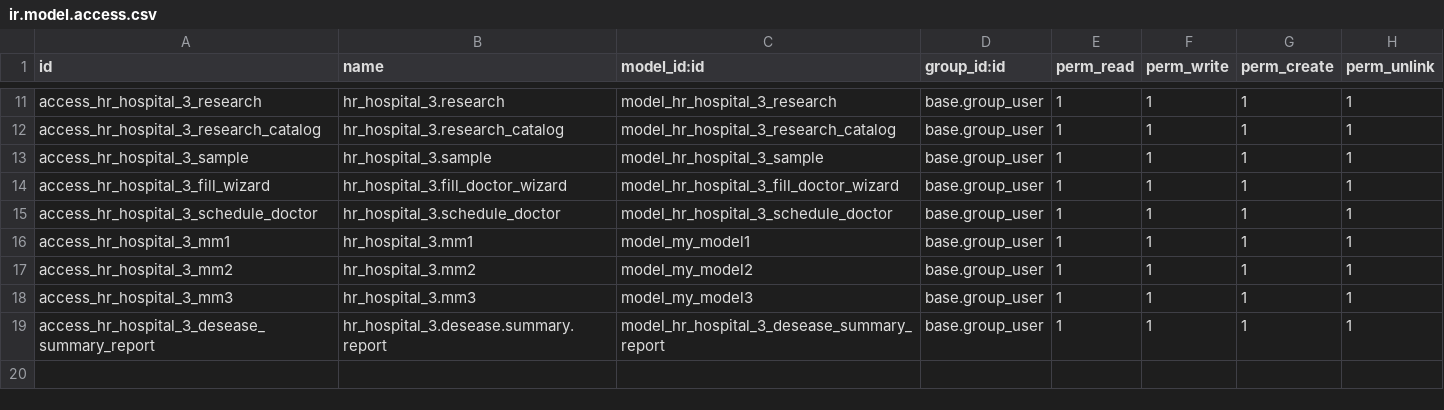
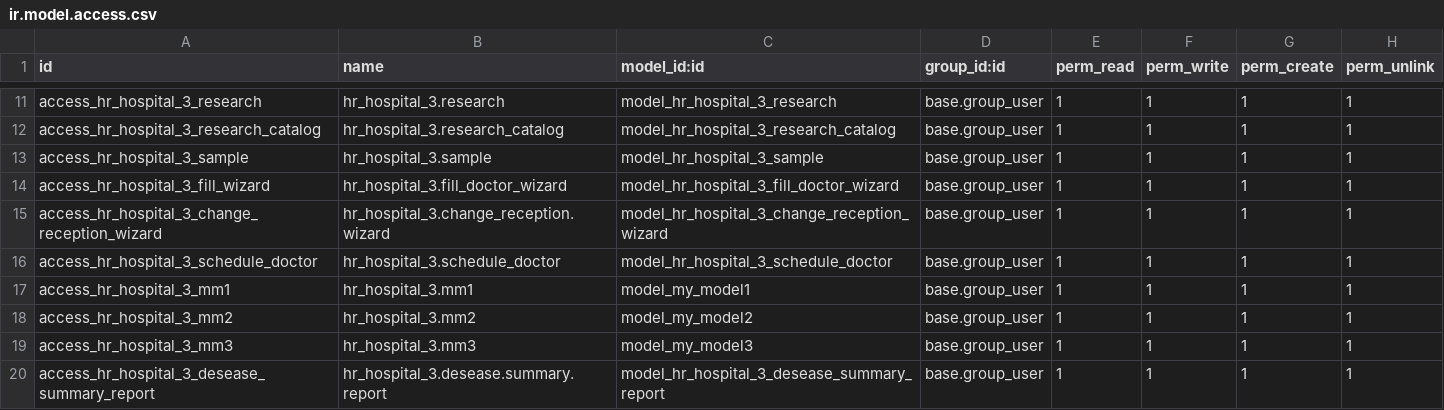
Before and after one commit to PeleOlala/odoo-l-ecole, a CSV file: hr_hospital_3/security/ir.model.access.csv, drawn as a sheet; only a part is shown, gaps mark what is left out.

```diff
--- a/hr_hospital_3/security/ir.model.access.csv
+++ b/hr_hospital_3/security/ir.model.access.csv
@@ -14,2 +14,3 @@ access_hr_hospital_3_sample,hr_hospital_3.sample,model_hr_hospital_3_sample,base
 access_hr_hospital_3_fill_wizard,hr_hospital_3.fill_doctor_wizard,model_hr_hospital_3_fill_doctor_wizard,base.group_user,1,1,1,1
+access_hr_hospital_3_change_reception_wizard,hr_hospital_3.change_reception.wizard,model_hr_hospital_3_change_reception_wizard,base.group_user,1,1,1,1
 access_hr_hospital_3_schedule_doctor,hr_hospital_3.schedule_doctor,model_hr_hospital_3_schedule_doctor,base.group_user,1,1,1,1
```
Also changed, not shown: 15 other files.
